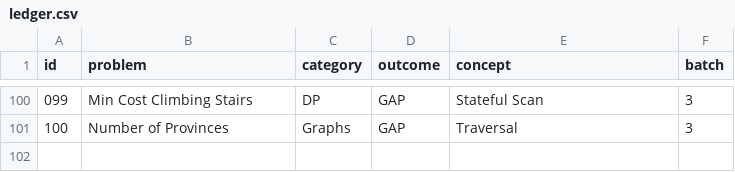
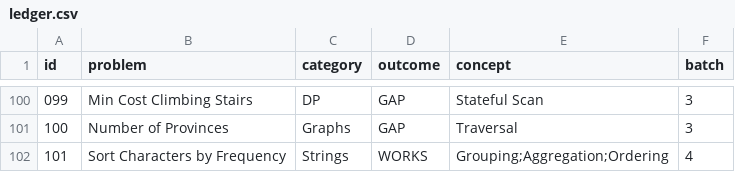
Before and after one commit to tharun99856/rune, a CSV file: docs/language/ledger.csv, drawn as a sheet; only a part is shown, gaps mark what is left out.

```diff
--- a/docs/language/ledger.csv
+++ b/docs/language/ledger.csv
@@ -101 +101,2 @@ id,problem,category,outcome,concept,batch
 100,Number of Provinces,Graphs,GAP,Traversal,3
+101,Sort Characters by Frequency,Strings,WORKS,Grouping;Aggregation;Ordering,4
```
Also changed, not shown: 4 other files.
